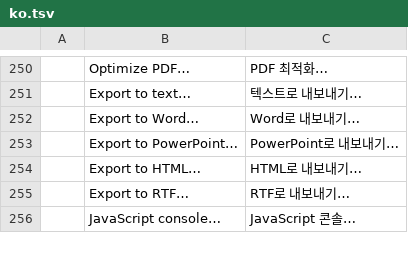
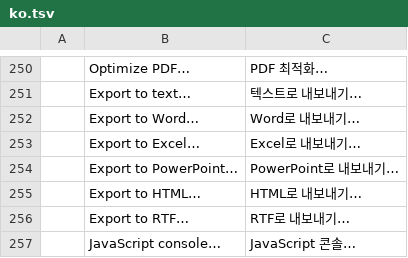
Before and after one commit to SandeepSheoran1995/pdfcraft, a TSV file: crates/ui-egui/src/i18n/ko.tsv, drawn as a sheet; only a part is shown, gaps mark what is left out; the diff names each change by its address in the sheet, - before the commit and + after, or states it on an @@ line.

```diff
--- a/crates/ui-egui/src/i18n/ko.tsv
+++ b/crates/ui-egui/src/i18n/ko.tsv
+row 253:  | Export to Excel… | Excel로 내보내기…
```
Also changed, not shown: crates/ui-egui/src/i18n/ckb.tsv, crates/ui-egui/src/i18n/de.tsv, 20 other files.
